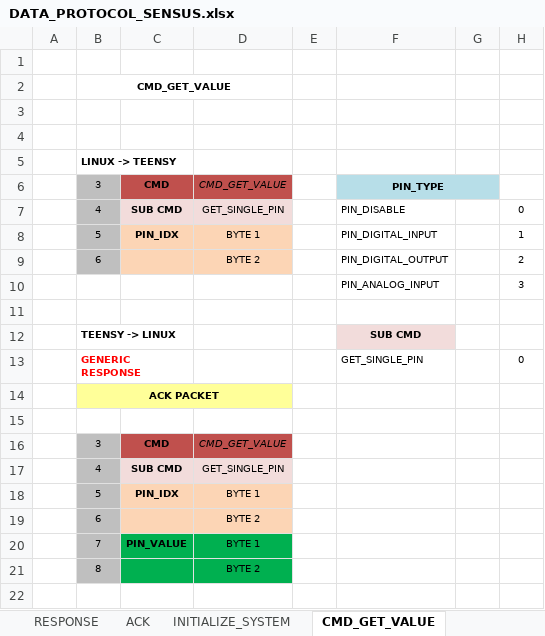
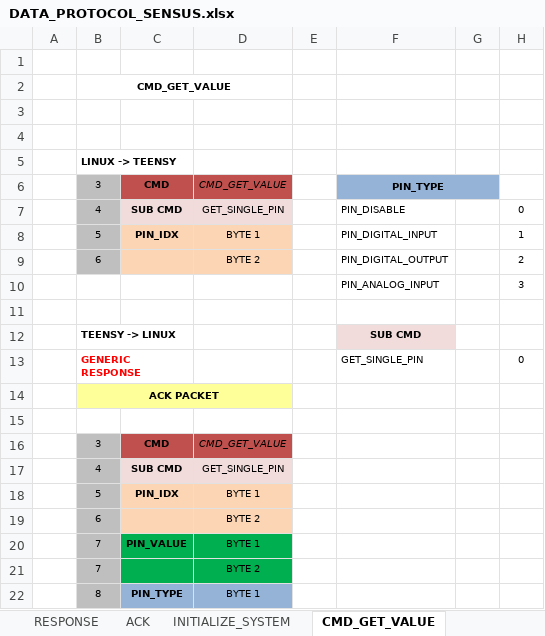
Before and after one commit to elk-audio/sensei, an Excel workbook: doc/DATA_PROTOCOL_SENSUS.xlsx, sheet CMD_GET_VALUE, drawn as a sheet; values as stored, in another font and other column widths than the file's, no borders; the diff names each change by its address in the sheet, - before the commit and + after, or states it on an @@ line.

Commit message:
Updated CONFIGURE_PIN and GET_VALUE commands

```diff
--- a/doc/DATA_PROTOCOL_SENSUS.xlsx (sheet CMD_GET_VALUE)
+++ b/doc/DATA_PROTOCOL_SENSUS.xlsx (sheet CMD_GET_VALUE)
-F6:G6 fill: #B7DEE8
+F6:G6 fill: #95B3D7
-B21: 8
+B21: 7
+row 22:  | 8 | PIN_TYPE | BYTE 1
```
Also changed, not shown: sheet CONFIGURE_PIN, sheet LIST_CMD.
